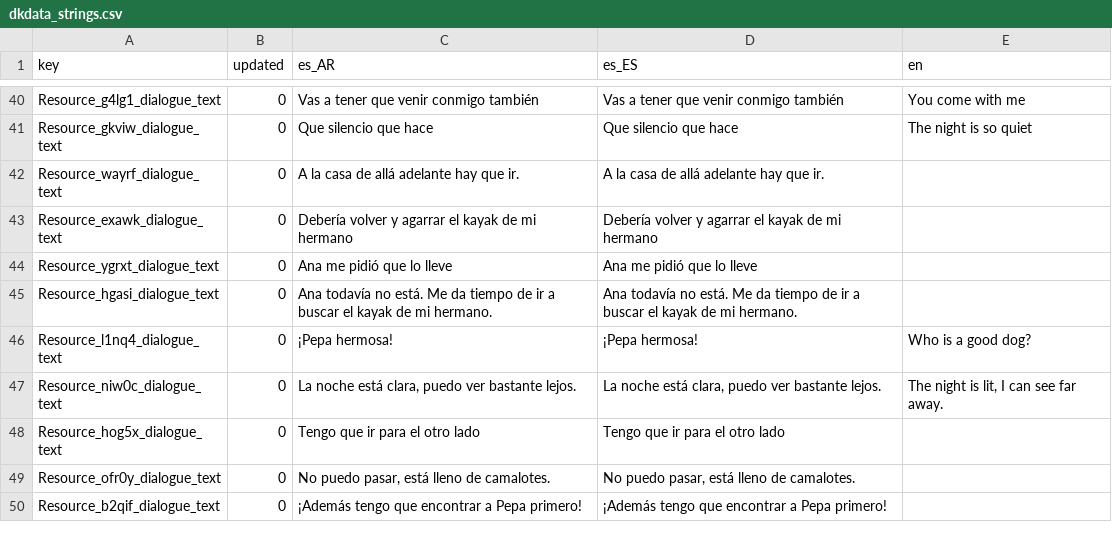
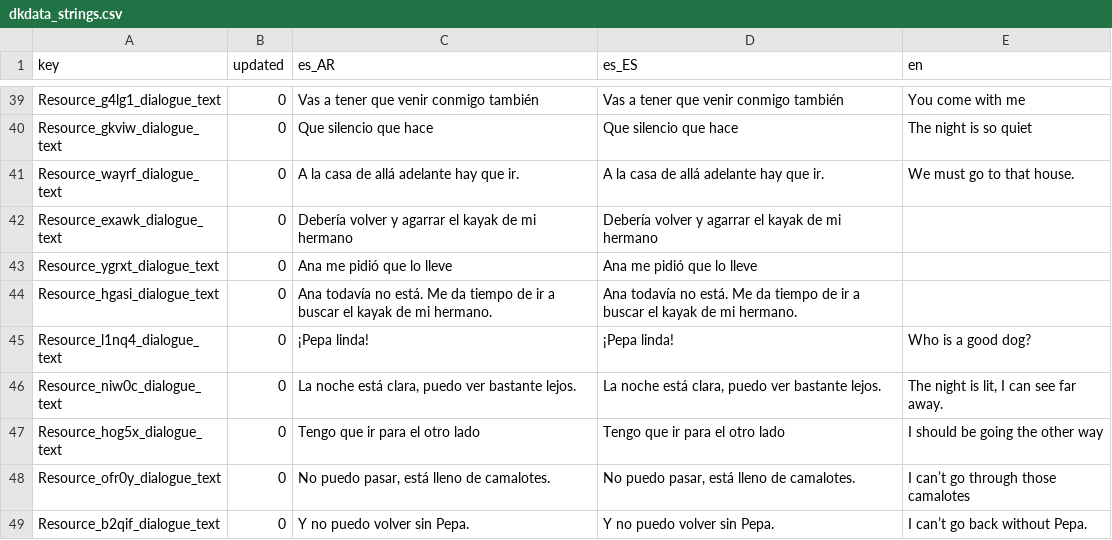
Before and after one commit to Eibriel/DeltaKayak, a CSV file: dkdata_strings.csv, drawn as a sheet; only a part is shown, gaps mark what is left out; the diff covers the shown part only.

```diff
--- a/dkdata_strings.csv
+++ b/dkdata_strings.csv
@@ -41,3 +40,3 @@
 "Resource_gkviw_dialogue_text",0,"Que silencio que hace","Que silencio que hace","The night is so quiet"
-"Resource_wayrf_dialogue_text",0,"A la casa de allá adelante hay que ir.","A la casa de allá adelante hay que ir.",
+"Resource_wayrf_dialogue_text",0,"A la casa de allá adelante hay que ir.","A la casa de allá adelante hay que ir.","We must go to that house."
 "Resource_exawk_dialogue_text",0,"Debería volver y agarrar el kayak de mi hermano","Debería volver y agarrar el kayak de mi hermano",
@@ -45,6 +44,6 @@
 "Resource_hgasi_dialogue_text",0,"Ana todavía no está. Me da tiempo de ir a buscar el kayak de mi hermano.","Ana todavía no está. Me da tiempo de ir a buscar el kayak de mi hermano.",
-"Resource_l1nq4_dialogue_text",0,"¡Pepa hermosa!","¡Pepa hermosa!","Who is a good dog?"
+"Resource_l1nq4_dialogue_text",0,"¡Pepa linda!","¡Pepa linda!","Who is a good dog?"
 "Resource_niw0c_dialogue_text",0,"La noche está clara, puedo ver bastante lejos.","La noche está clara, puedo ver bastante lejos.","The night is lit, I can see far away."
-"Resource_hog5x_dialogue_text",0,"Tengo que ir para el otro lado","Tengo que ir para el otro lado",
-"Resource_ofr0y_dialogue_text",0,"No puedo pasar, está lleno de camalotes.","No puedo pasar, está lleno de camalotes.",
-"Resource_b2qif_dialogue_text",0,"¡Además tengo que encontrar a Pepa primero!","¡Además tengo que encontrar a Pepa primero!",
+"Resource_hog5x_dialogue_text",0,"Tengo que ir para el otro lado","Tengo que ir para el otro lado","I should be going the other way"
+"Resource_ofr0y_dialogue_text",0,"No puedo pasar, está lleno de camalotes.","No puedo pasar, está lleno de camalotes.","I can’t go through those camalotes"
+"Resource_b2qif_dialogue_text",0,"Y no puedo volver sin Pepa.","Y no puedo volver sin Pepa.","I can’t go back without Pepa."
```
Also changed, not shown: 1 removed row and 26 edited cells elsewhere in this file, 15 other files.
